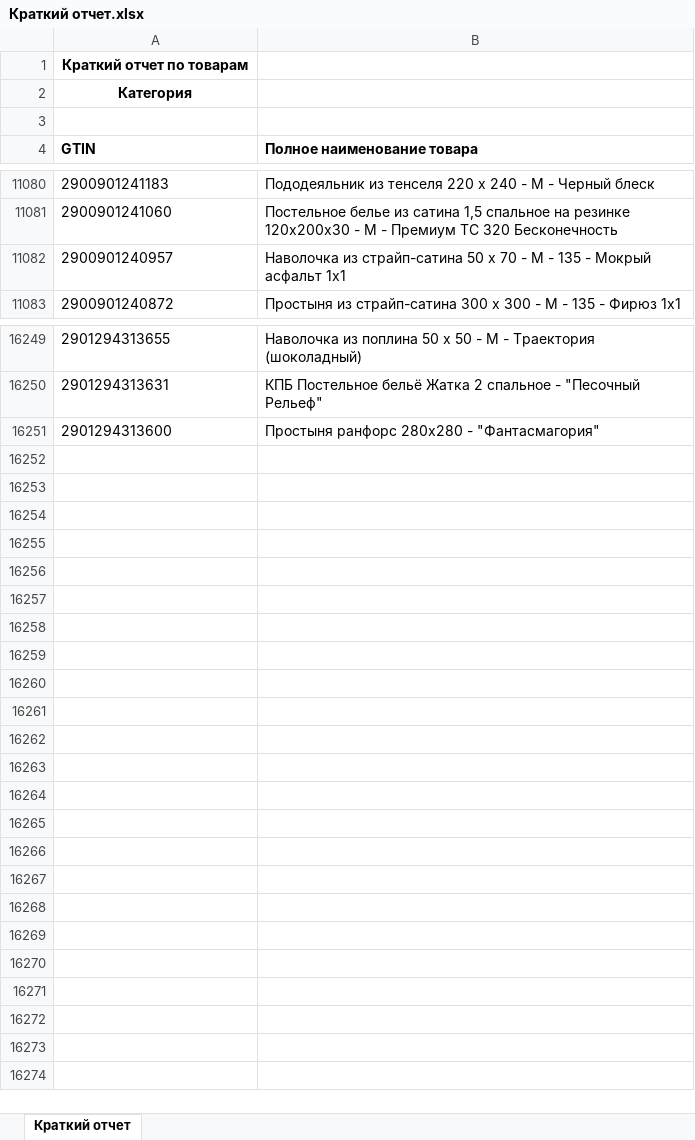
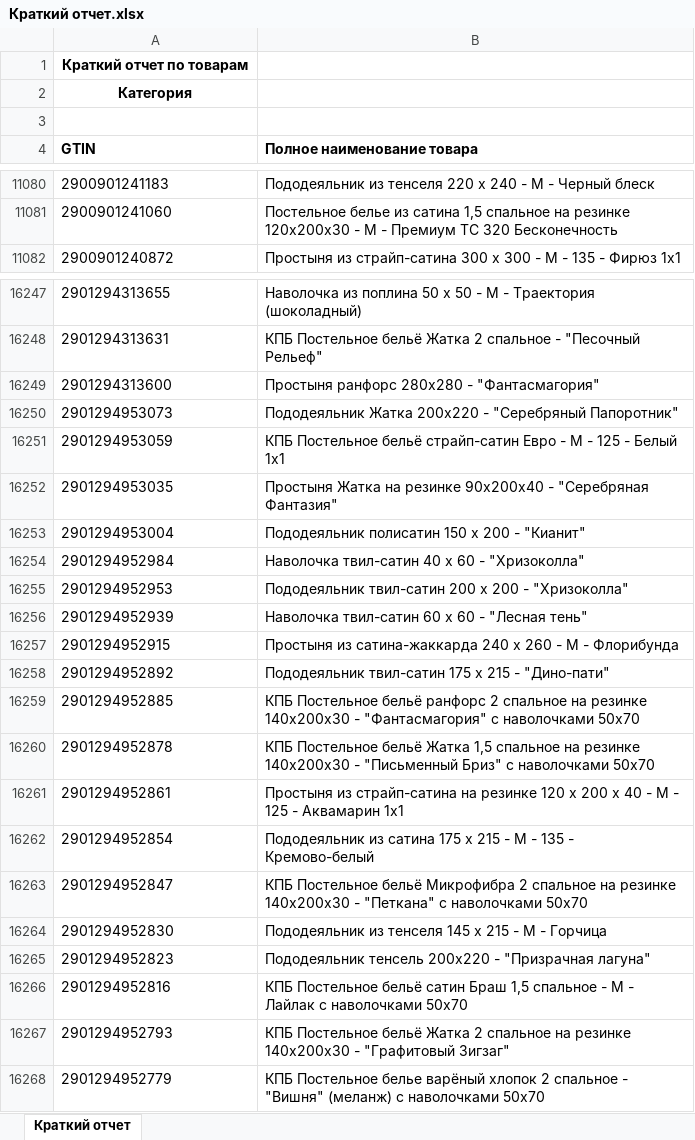
Before and after one commit to isergeich22/marking_system, an Excel workbook: public/Краткий отчет.xlsx, sheet Краткий отчет, drawn as a sheet; only a part is shown, gaps mark what is left out; values as stored, in another font and other column widths than the file's, no borders; removed rows and columns are numbered as before the commit, all else as after; the diff covers the shown part only; the diff names each change by its address in the sheet, - before the commit and + after, or states it on an @@ line.

```diff
--- a/public/Краткий отчет.xlsx (sheet Краткий отчет)
+++ b/public/Краткий отчет.xlsx (sheet Краткий отчет)
-row 11082: 2900901240957 | Наволочка из страйп-сатина 50 х 70 - М - 135 - Мокрый асфальт 1х1
+row 16250: 2901294953073 | Пододеяльник Жатка 200х220 - "Серебряный Папоротник"
+row 16251: 2901294953059 | КПБ Постельное бельё страйп-сатин Евро - М - 125 - Белый 1х1
+row 16252: 2901294953035 | Простыня Жатка на резинке 90х200х40 - "Серебряная Фантазия"
+row 16253: 2901294953004 | Пододеяльник полисатин 150 х 200 - "Кианит"
+row 16254: 2901294952984 | Наволочка твил-сатин 40 х 60 - "Хризоколла"
+row 16255: 2901294952953 | Пододеяльник твил-сатин 200 х 200 - "Хризоколла"
+row 16256: 2901294952939 | Наволочка твил-сатин 60 х 60 - "Лесная тень"
+row 16257: 2901294952915 | Простыня из сатина-жаккарда 240 х 260 - М - Флорибунда
+row 16258: 2901294952892 | Пододеяльник твил-сатин 175 х 215 - "Дино-пати"
+row 16259: 2901294952885 | КПБ Постельное бельё ранфорс 2 спальное на резинке 140х200х30 - "Фантасмагория" с наволочками 50х70
+row 16260: 2901294952878 | КПБ Постельное бельё Жатка 1,5 спальное на резинке 140х200х30 - "Письменный Бриз" с наволочками 50х70
+row 16261: 2901294952861 | Простыня из страйп-сатина на резинке 120 х 200 х 40 - М - 125 - Аквамарин 1х1
+row 16262: 2901294952854 | Пододеяльник из сатина 175 х 215 - М - 135 - Кремово-белый
+row 16263: 2901294952847 | КПБ Постельное бельё Микрофибра 2 спальное на резинке 140х200х30 - "Петкана" с наволочками 50х70
+row 16264: 2901294952830 | Пододеяльник из тенселя 145 х 215 - М - Горчица
+row 16265: 2901294952823 | Пододеяльник тенсель 200х220 - "Призрачная лагуна"
+row 16266: 2901294952816 | КПБ Постельное бельё сатин Браш 1,5 спальное - М - Лайлак с наволочками 50х70
+row 16267: 2901294952793 | КПБ Постельное бельё Жатка 2 спальное на резинке 140х200х30 - "Графитовый Зигзаг"
+row 16268: 2901294952779 | КПБ Постельное белье варёный хлопок 2 спальное - "Вишня" (меланж) с наволочками 50х70
```
Also changed, not shown: 1 removed row elsewhere in this sheet, 1 other file.
